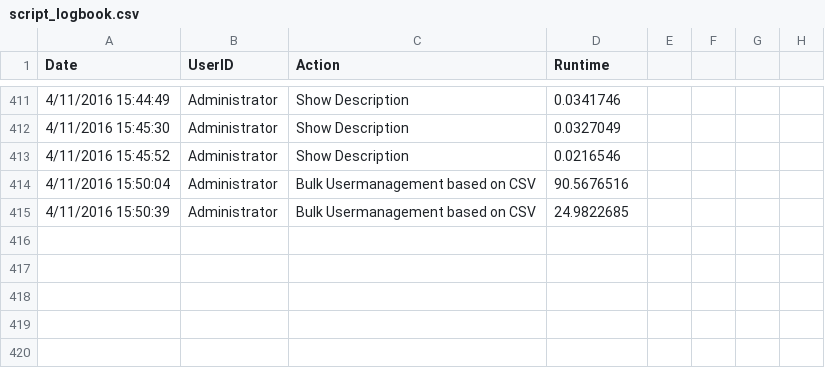
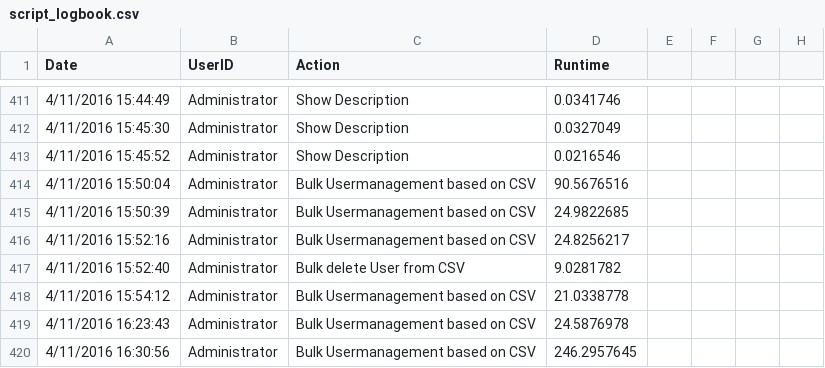
Before and after one commit to DavidLejeune/PS_AD_Users_script, a CSV file: script_logbook.csv, drawn as a sheet; only a part is shown, gaps mark what is left out.

Commit message:
disable users not in csv

```diff
--- a/script_logbook.csv
+++ b/script_logbook.csv
@@ -415 +415,6 @@ Date,UserID,Action,Runtime
 4/11/2016 15:50:39,Administrator,Bulk Usermanagement based on CSV,24.9822685,
+4/11/2016 15:52:16,Administrator,Bulk Usermanagement based on CSV,24.8256217,
+4/11/2016 15:52:40,Administrator,Bulk delete User from CSV,9.0281782,
+4/11/2016 15:54:12,Administrator,Bulk Usermanagement based on CSV,21.0338778,
+4/11/2016 16:23:43,Administrator,Bulk Usermanagement based on CSV,24.5876978,
+4/11/2016 16:30:56,Administrator,Bulk Usermanagement based on CSV,246.2957645,
```
Also changed, not shown: personeel.csv, 1 other file.
